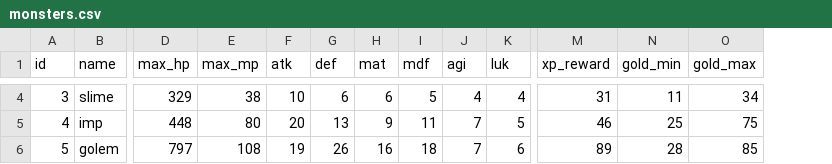
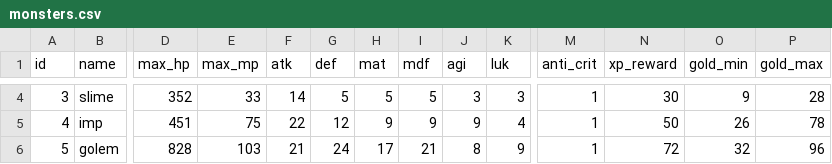
Before and after one commit to KeJWS/test_rpg_game, a CSV file: data/monsters.csv, drawn as a sheet; only a part is shown, gaps mark what is left out; addresses are those after the commit; the diff covers the shown part only; the diff names each change by its address in the sheet, - before the commit and + after, or states it on an @@ line.

```diff
--- a/data/monsters.csv
+++ b/data/monsters.csv
+column M (anti_crit), rows 4-6: all 1
-D4 (max_hp): 329
+D4 (max_hp): 352
-E4 (max_mp): 38
+E4 (max_mp): 33
-F4 (atk): 10
+F4 (atk): 14
-G4 (def): 6
+G4 (def): 5
-H4 (mat): 6
+H4 (mat): 5
-J4 (agi): 4
+J4 (agi): 3
-K4 (luk): 4
+K4 (luk): 3
-N4 (xp_reward): 31
+N4 (xp_reward): 30
-O4 (gold_min): 11
+O4 (gold_min): 9
-P4 (gold_max): 34
+P4 (gold_max): 28
-D5 (max_hp): 448
+D5 (max_hp): 451
-E5 (max_mp): 80
+E5 (max_mp): 75
-F5 (atk): 20
+F5 (atk): 22
-G5 (def): 13
+G5 (def): 12
-I5 (mdf): 11
+I5 (mdf): 9
-J5 (agi): 7
+J5 (agi): 9
-K5 (luk): 5
+K5 (luk): 4
-N5 (xp_reward): 46
+N5 (xp_reward): 50
-O5 (gold_min): 25
+O5 (gold_min): 26
-P5 (gold_max): 75
+P5 (gold_max): 78
-D6 (max_hp): 797
+D6 (max_hp): 828
-E6 (max_mp): 108
+E6 (max_mp): 103
-F6 (atk): 19
+F6 (atk): 21
-G6 (def): 26
+G6 (def): 24
-H6 (mat): 16
+H6 (mat): 17
-I6 (mdf): 18
+I6 (mdf): 21
-J6 (agi): 7
+J6 (agi): 8
-K6 (luk): 6
+K6 (luk): 9
-N6 (xp_reward): 89
+N6 (xp_reward): 72
-O6 (gold_min): 28
+O6 (gold_min): 32
-P6 (gold_max): 85
+P6 (gold_max): 96
```
Also changed, not shown: 77 edited cells elsewhere in this file, 2 other files.
